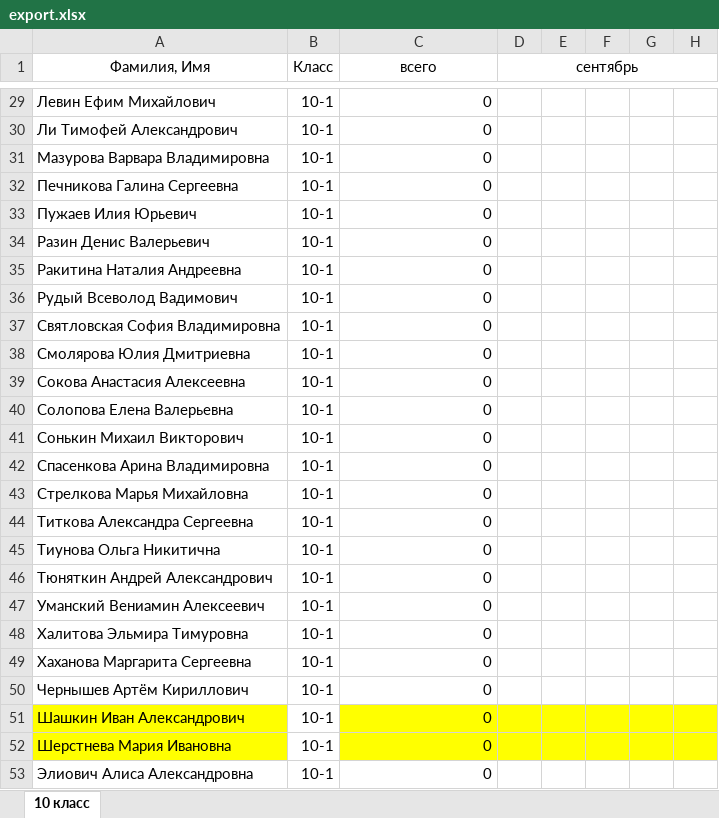
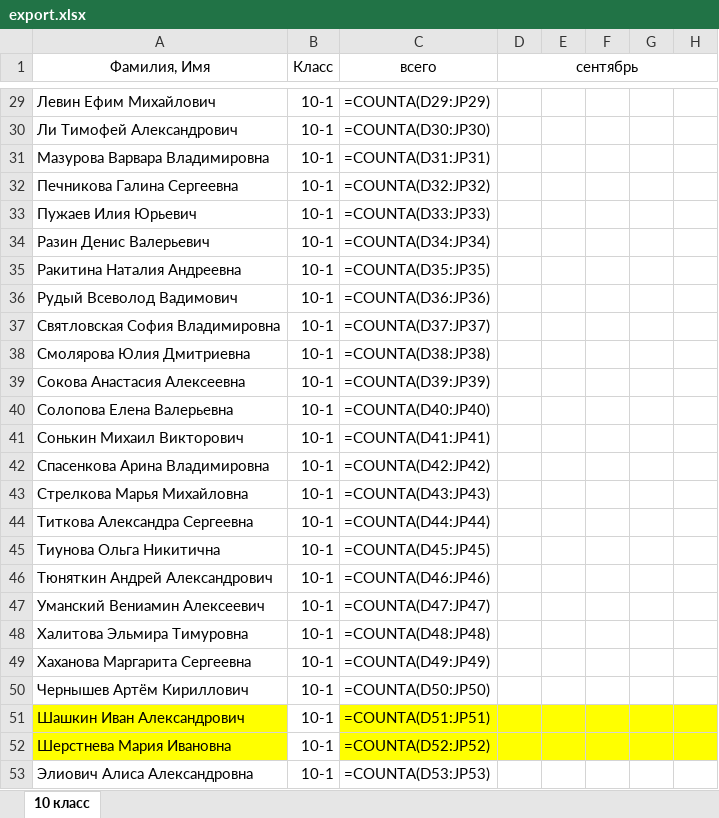
Before and after one commit to andtun/juki, an Excel workbook: export.xlsx, sheet 10 класс, drawn as a sheet; only a part is shown, gaps mark what is left out; values as stored, in another font and other column widths than the file's, no borders; formulas without a stored value are shown as written; the diff covers the shown part only; the diff names each change by its address in the sheet, - before the commit and + after, or states it on an @@ line.

```diff
--- a/export.xlsx (sheet 10 класс)
+++ b/export.xlsx (sheet 10 класс)
-C29 (всего): 0
+C29 (всего): =COUNTA(D29:JP29)
-C30 (всего): 0
+C30 (всего): =COUNTA(D30:JP30)
-C31 (всего): 0
+C31 (всего): =COUNTA(D31:JP31)
-C32 (всего): 0
+C32 (всего): =COUNTA(D32:JP32)
-C33 (всего): 0
+C33 (всего): =COUNTA(D33:JP33)
-C34 (всего): 0
+C34 (всего): =COUNTA(D34:JP34)
-C35 (всего): 0
+C35 (всего): =COUNTA(D35:JP35)
-C36 (всего): 0
+C36 (всего): =COUNTA(D36:JP36)
-C37 (всего): 0
+C37 (всего): =COUNTA(D37:JP37)
-C38 (всего): 0
+C38 (всего): =COUNTA(D38:JP38)
-C39 (всего): 0
+C39 (всего): =COUNTA(D39:JP39)
-C40 (всего): 0
+C40 (всего): =COUNTA(D40:JP40)
-C41 (всего): 0
+C41 (всего): =COUNTA(D41:JP41)
-C42 (всего): 0
+C42 (всего): =COUNTA(D42:JP42)
-C43 (всего): 0
+C43 (всего): =COUNTA(D43:JP43)
-C44 (всего): 0
+C44 (всего): =COUNTA(D44:JP44)
-C45 (всего): 0
+C45 (всего): =COUNTA(D45:JP45)
-C46 (всего): 0
+C46 (всего): =COUNTA(D46:JP46)
-C47 (всего): 0
+C47 (всего): =COUNTA(D47:JP47)
-C48 (всего): 0
+C48 (всего): =COUNTA(D48:JP48)
-C49 (всего): 0
+C49 (всего): =COUNTA(D49:JP49)
-C50 (всего): 0
+C50 (всего): =COUNTA(D50:JP50)
-C51 (всего): 0
+C51 (всего): =COUNTA(D51:JP51)
-C52 (всего): 0
+C52 (всего): =COUNTA(D52:JP52)
-C53 (всего): 0
+C53 (всего): =COUNTA(D53:JP53)
```
Also changed, not shown: 32 edited cells elsewhere in this sheet, 4 other files.
